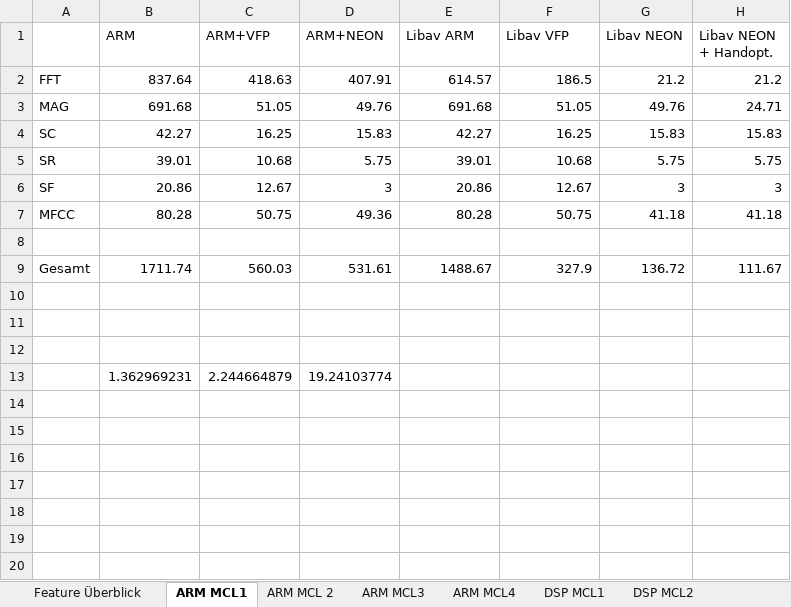
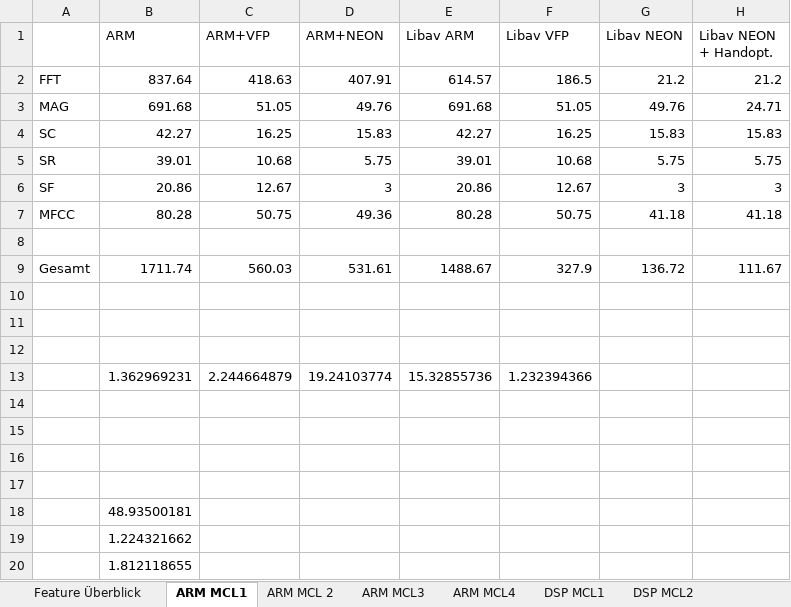
Before and after one commit to DuncanSin/Masterarbeit, an Excel workbook: Results/ResultsExtraktion2.xlsx, sheet ARM MCL1, drawn as a sheet; values as stored, in another font and other column widths than the file's, no borders; the diff names each change by its address in the sheet, - before the commit and + after, or states it on an @@ line.

```diff
--- a/Results/ResultsExtraktion2.xlsx (sheet ARM MCL1)
+++ b/Results/ResultsExtraktion2.xlsx (sheet ARM MCL1)
-E13 (Libav ARM): (empty)
+E13 (Libav ARM): 15.32855736
-F13 (Libav VFP): (empty)
+F13 (Libav VFP): 1.232394366
+row 14: (empty)
+row 15: (empty)
+row 16: (empty)
+row 17: (empty)
+row 18:  | 48.93500181
+row 19:  | 1.224321662
+row 20:  | 1.812118655
```
Also changed, not shown: sheet DSP MCL2, sheet ARM MCL 2, sheet DSP MCL1, sheet DSP MCL4, sheet DSP MCL3, sheet ARM MCL4, 2 more sheets, formulas that keep their value, charts or pictures, Results/Results2.xlsx, 7 other files.
